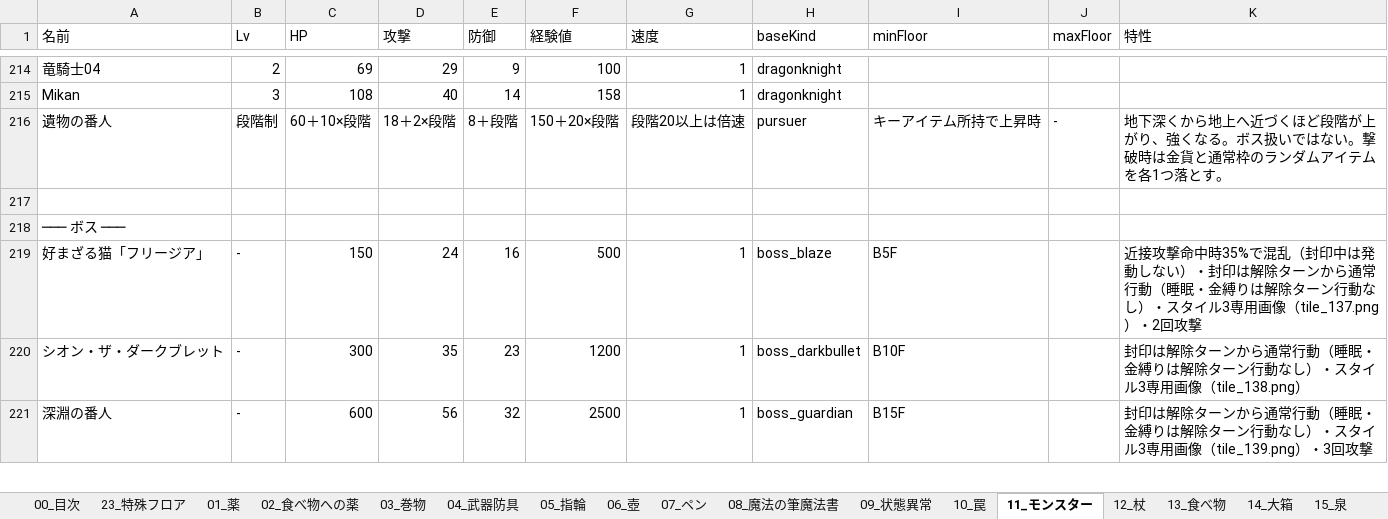
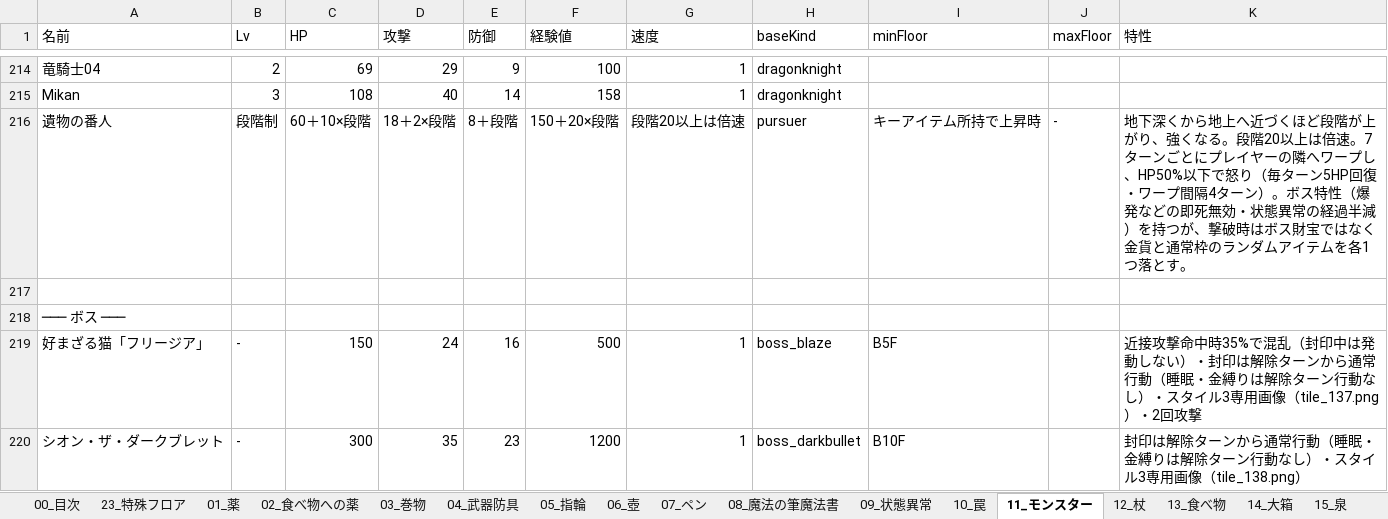
Before and after one commit to akechiment-commits/Rogue, an Excel workbook: ローグゲーム完全実装ガイド.xlsx, sheet 11_モンスター, drawn as a sheet; only a part is shown, gaps mark what is left out; the shorter side is filled out with more unchanged rows; values as stored, in another font and other column widths than the file's, no borders; the diff names each change by its address in the sheet, - before the commit and + after, or states it on an @@ line.

```diff
--- a/ローグゲーム完全実装ガイド.xlsx (sheet 11_モンスター)
+++ b/ローグゲーム完全実装ガイド.xlsx (sheet 11_モンスター)
-K216 (特性): …くなる。ボス扱いではない。撃破時は金貨と通…
+K216 (特性): …くなる。段階20以上は倍速。7ターンごとにプレイヤーの隣へワープし、HP50%以下で怒り（毎ターン5HP回復・ワープ間隔4ターン）。ボス特性（爆発などの即死無効・状態異常の経過半減）を持つが、撃破時はボス財宝ではなく金貨と通…
```
Also changed, not shown: sheet 14_大箱, 6 other files.
